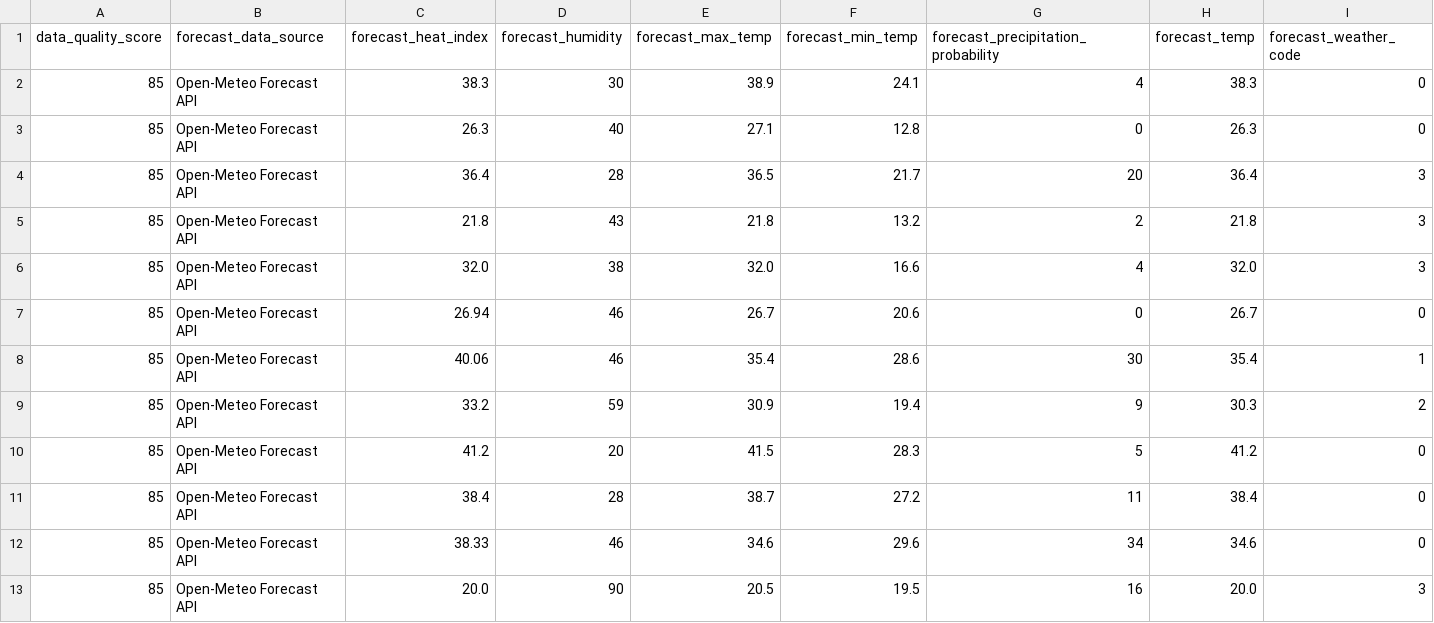
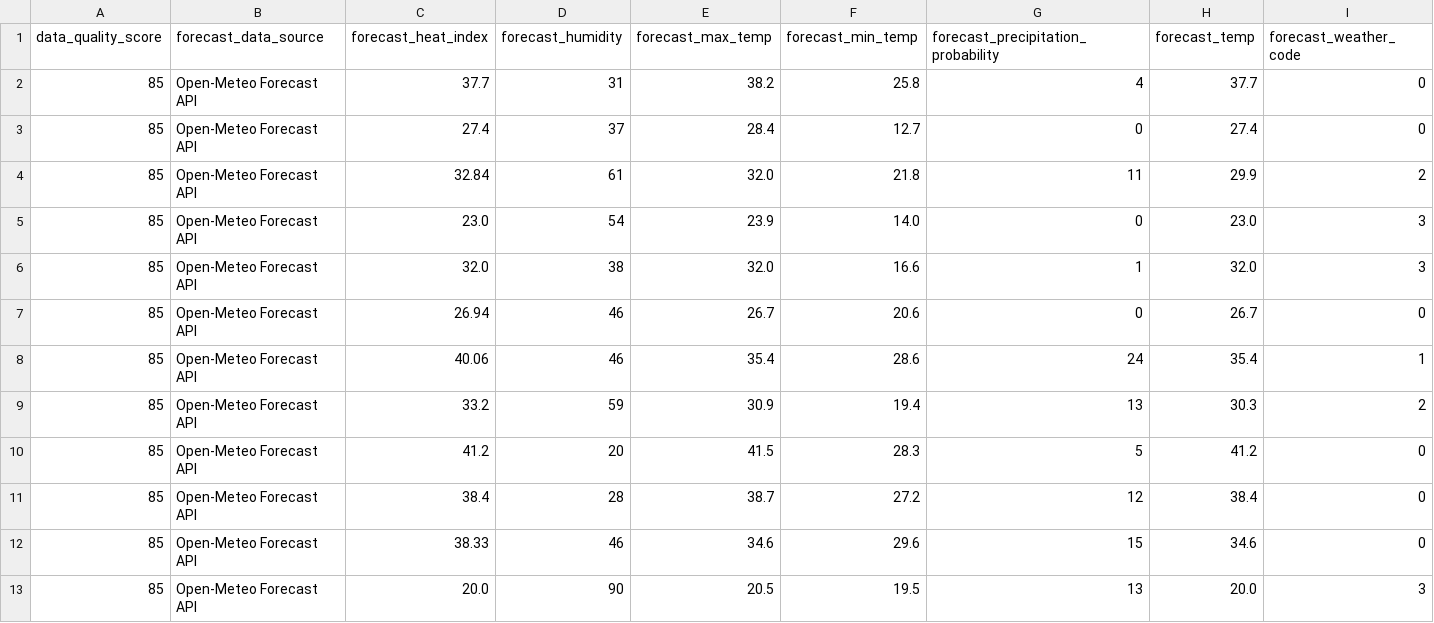
Before and after one commit to sgoersdorf-design/the-weather-cup-2026, a CSV file: data/live_weather_forecast_full.csv, drawn as a sheet; only a part is shown; removed rows and columns are numbered as before the commit, all else as after; rows hold the shown columns only; the diff names each change by its address in the sheet, - before the commit and + after, or states it on an @@ line.

```diff
--- a/data/live_weather_forecast_full.csv
+++ b/data/live_weather_forecast_full.csv
-row 2: 85 | Open-Meteo Forecast API | 38.3 | 30 | 38.9 | 24.1 | 4 | 38.3 | 0
-row 3: 85 | Open-Meteo Forecast API | 26.3 | 40 | 27.1 | 12.8 | 0 | 26.3 | 0
-row 4: 85 | Open-Meteo Forecast API | 36.4 | 28 | 36.5 | 21.7 | 20 | 36.4 | 3
-row 5: 85 | Open-Meteo Forecast API | 21.8 | 43 | 21.8 | 13.2 | 2 | 21.8 | 3
+row 2: 85 | Open-Meteo Forecast API | 37.7 | 31 | 38.2 | 25.8 | 4 | 37.7 | 0
+row 3: 85 | Open-Meteo Forecast API | 27.4 | 37 | 28.4 | 12.7 | 0 | 27.4 | 0
+row 4: 85 | Open-Meteo Forecast API | 32.84 | 61 | 32.0 | 21.8 | 11 | 29.9 | 2
+row 5: 85 | Open-Meteo Forecast API | 23.0 | 54 | 23.9 | 14.0 | 0 | 23.0 | 3
-G6: 4
+G6: 1
-G8: 30
+G8: 24
-G9: 9
+G9: 13
-G11: 11
+G11: 12
-G12: 34
+G12: 15
-G13: 16
+G13: 13
```
Also changed, not shown: 3 other files.
